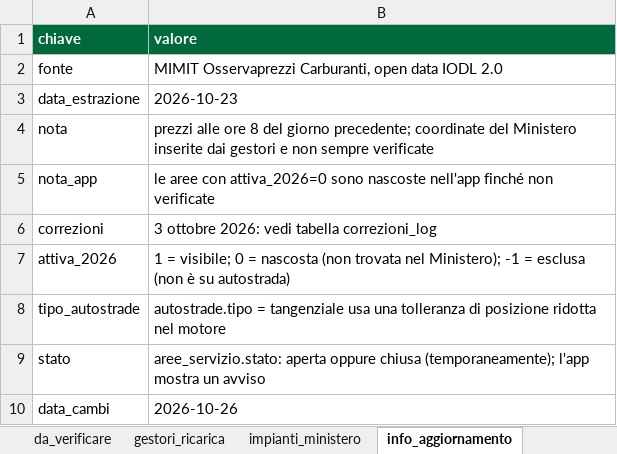
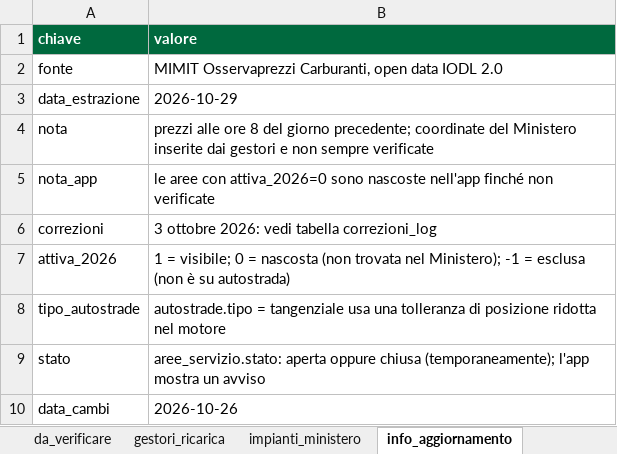
Before and after one commit to csantacroce/iviaggi-dati, an Excel workbook: source/dati.xlsx, sheet info_aggiornamento, drawn as a sheet; values as stored, in another font and other column widths than the file's, no borders; the diff names each change by its address in the sheet, - before the commit and + after, or states it on an @@ line.

```diff
--- a/source/dati.xlsx (sheet info_aggiornamento)
+++ b/source/dati.xlsx (sheet info_aggiornamento)
-B3 (valore): 2026-10-23
+B3 (valore): 2026-10-29
```
Also changed, not shown: sheet prezzi, 5 other files.
